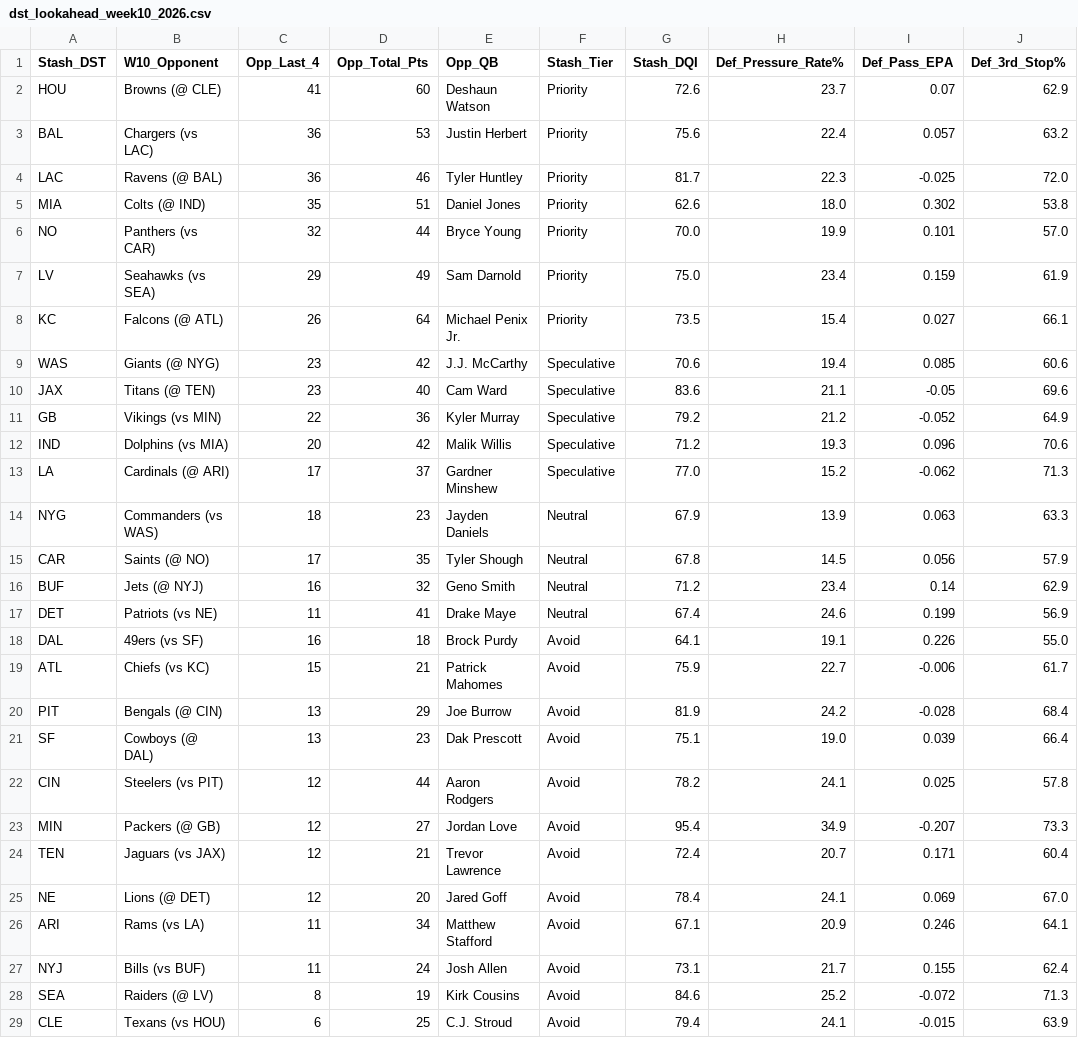
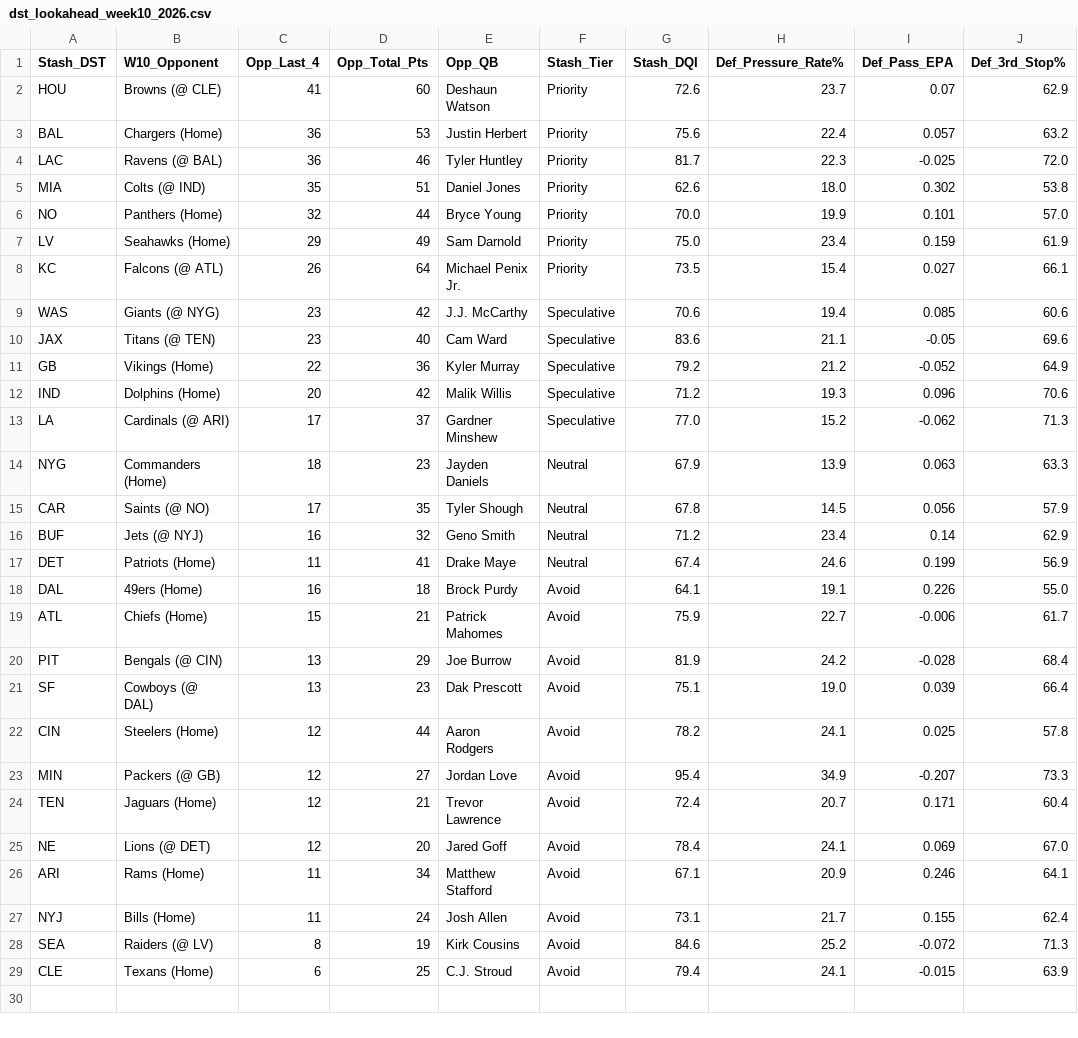
Before and after one commit to paulberman28-code/Fantasy-Football-Defense-Streamer-Tool, a CSV file: dst_lookahead_week10_2026.csv, drawn as a sheet; only a part is shown; the diff names each change by its address in the sheet, - before the commit and + after, or states it on an @@ line.

```diff
--- a/dst_lookahead_week10_2026.csv
+++ b/dst_lookahead_week10_2026.csv
-B3 (W10_Opponent): Chargers (vs LAC)
+B3 (W10_Opponent): Chargers (Home)
-B6 (W10_Opponent): Panthers (vs CAR)
+B6 (W10_Opponent): Panthers (Home)
-B7 (W10_Opponent): Seahawks (vs SEA)
+B7 (W10_Opponent): Seahawks (Home)
-B11 (W10_Opponent): Vikings (vs MIN)
+B11 (W10_Opponent): Vikings (Home)
-B12 (W10_Opponent): Dolphins (vs MIA)
+B12 (W10_Opponent): Dolphins (Home)
-B14 (W10_Opponent): Commanders (vs WAS)
+B14 (W10_Opponent): Commanders (Home)
-B17 (W10_Opponent): Patriots (vs NE)
+B17 (W10_Opponent): Patriots (Home)
-B18 (W10_Opponent): 49ers (vs SF)
+B18 (W10_Opponent): 49ers (Home)
-B19 (W10_Opponent): Chiefs (vs KC)
+B19 (W10_Opponent): Chiefs (Home)
-B22 (W10_Opponent): Steelers (vs PIT)
+B22 (W10_Opponent): Steelers (Home)
-B24 (W10_Opponent): Jaguars (vs JAX)
+B24 (W10_Opponent): Jaguars (Home)
-B26 (W10_Opponent): Rams (vs LA)
+B26 (W10_Opponent): Rams (Home)
-B27 (W10_Opponent): Bills (vs BUF)
+B27 (W10_Opponent): Bills (Home)
-B29 (W10_Opponent): Texans (vs HOU)
+B29 (W10_Opponent): Texans (Home)
```
Also changed, not shown: dst_lookahead_week10_2026_friendly.csv, dst_streaming_targets_week9_2026.csv, 5 other files.
